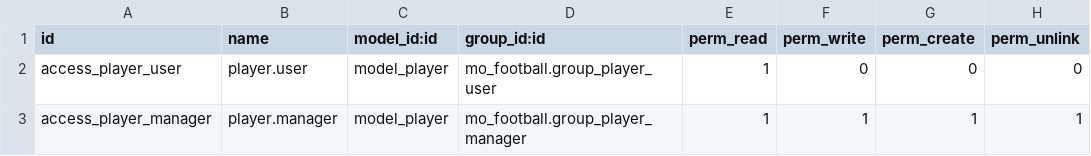
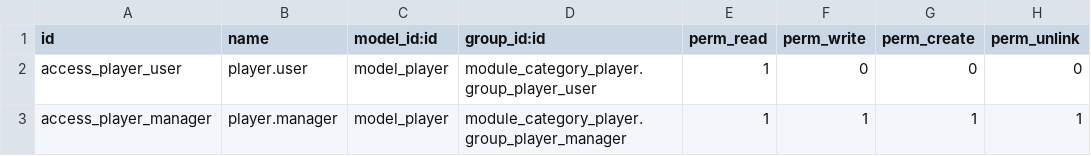
Before and after one commit to vanty0829/odoo, a CSV file: odoo-basic/module-2/security/ir.model.access.csv, drawn as a sheet.

```diff
--- a/odoo-basic/module-2/security/ir.model.access.csv
+++ b/odoo-basic/module-2/security/ir.model.access.csv
@@ -1,3 +1,3 @@
 id,name,model_id:id,group_id:id,perm_read,perm_write,perm_create,perm_unlink
-access_player_user,player.user,model_player,mo_football.group_player_user,1,0,0,0
-access_player_manager,player.manager,model_player,mo_football.group_player_manager,1,1,1,1
+access_player_user,player.user,model_player,module_category_player.group_player_user,1,0,0,0
+access_player_manager,player.manager,model_player,module_category_player.group_player_manager,1,1,1,1
```
Also changed, not shown: 3 other files.
